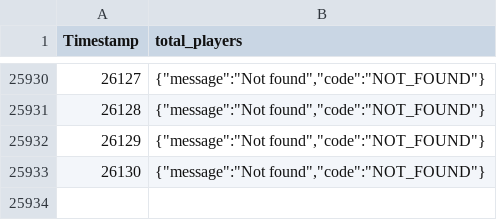
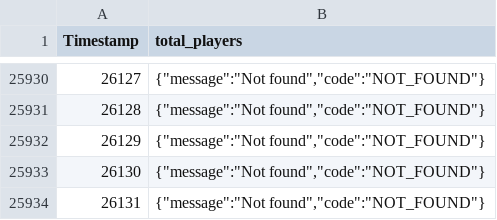
Before and after one commit to EpicEfeathers/wb, a CSV file: data/total_playercount.csv, drawn as a sheet; only a part is shown, gaps mark what is left out.

```diff
--- a/data/total_playercount.csv
+++ b/data/total_playercount.csv
@@ -25933 +25933,2 @@ Timestamp, total_players
 26130,"{""message"":""Not found"",""code"":""NOT_FOUND""}"
+26131,"{""message"":""Not found"",""code"":""NOT_FOUND""}"
```
Also changed, not shown: 1 other file.
